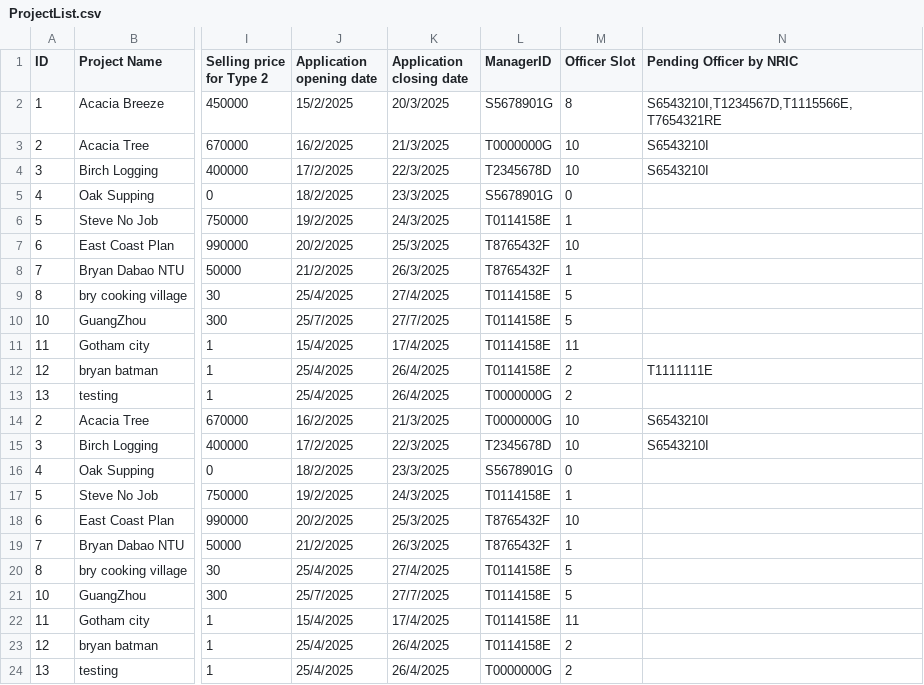
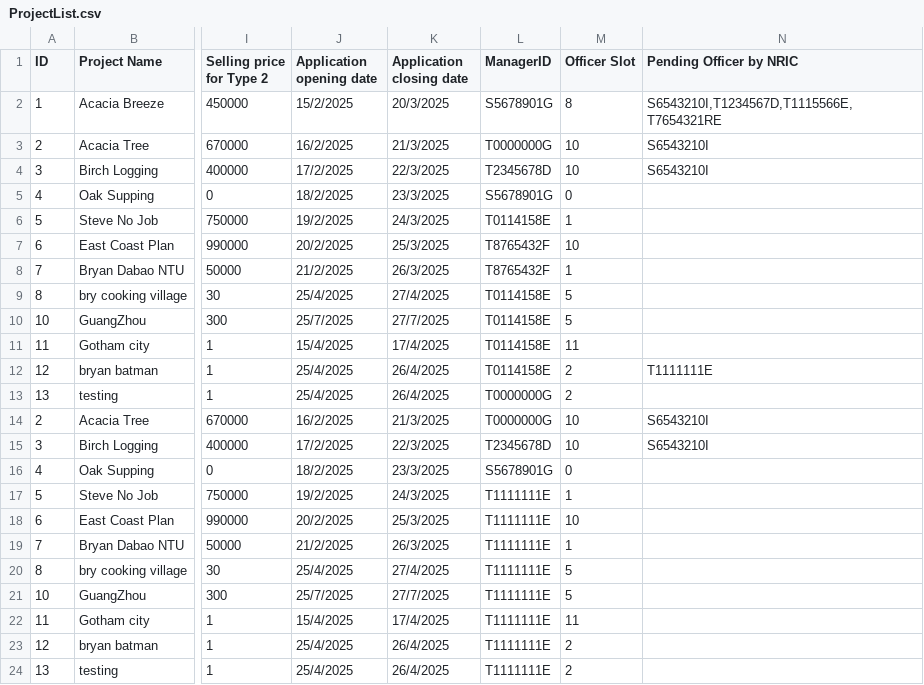
Before and after one commit to Zian00/SC2002-BTO, a CSV file: assets/ProjectList.csv, drawn as a sheet; only a part is shown, gaps mark what is left out; the diff names each change by its address in the sheet, - before the commit and + after, or states it on an @@ line.

```diff
--- a/assets/ProjectList.csv
+++ b/assets/ProjectList.csv
-L17 (ManagerID): T0114158E
+L17 (ManagerID): T1111111E
-L18:L19 (ManagerID): T8765432F
+L18:L19 (ManagerID): T1111111E
-L20:L23 (ManagerID): T0114158E
+L20:L23 (ManagerID): T1111111E
-L24 (ManagerID): T0000000G
+L24 (ManagerID): T1111111E
```
Also changed, not shown: assets/userList.csv, 2 other files.
